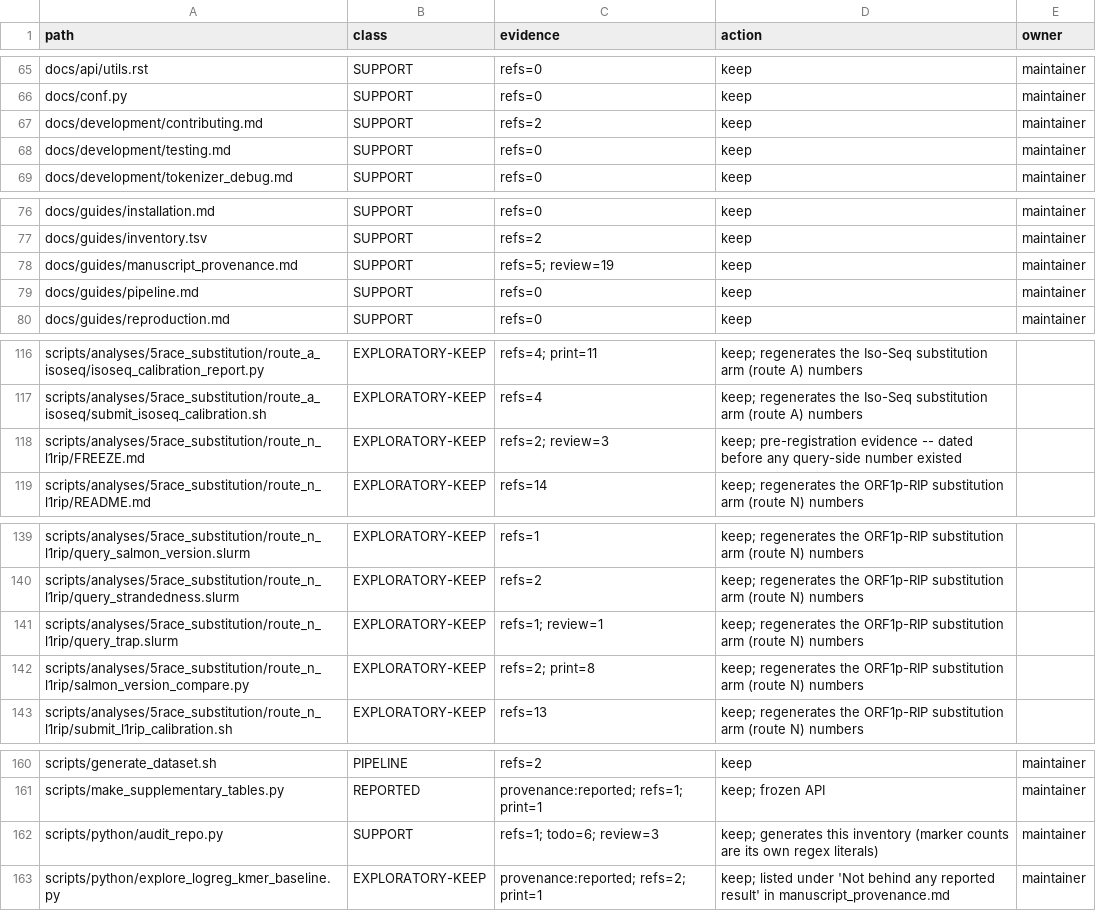
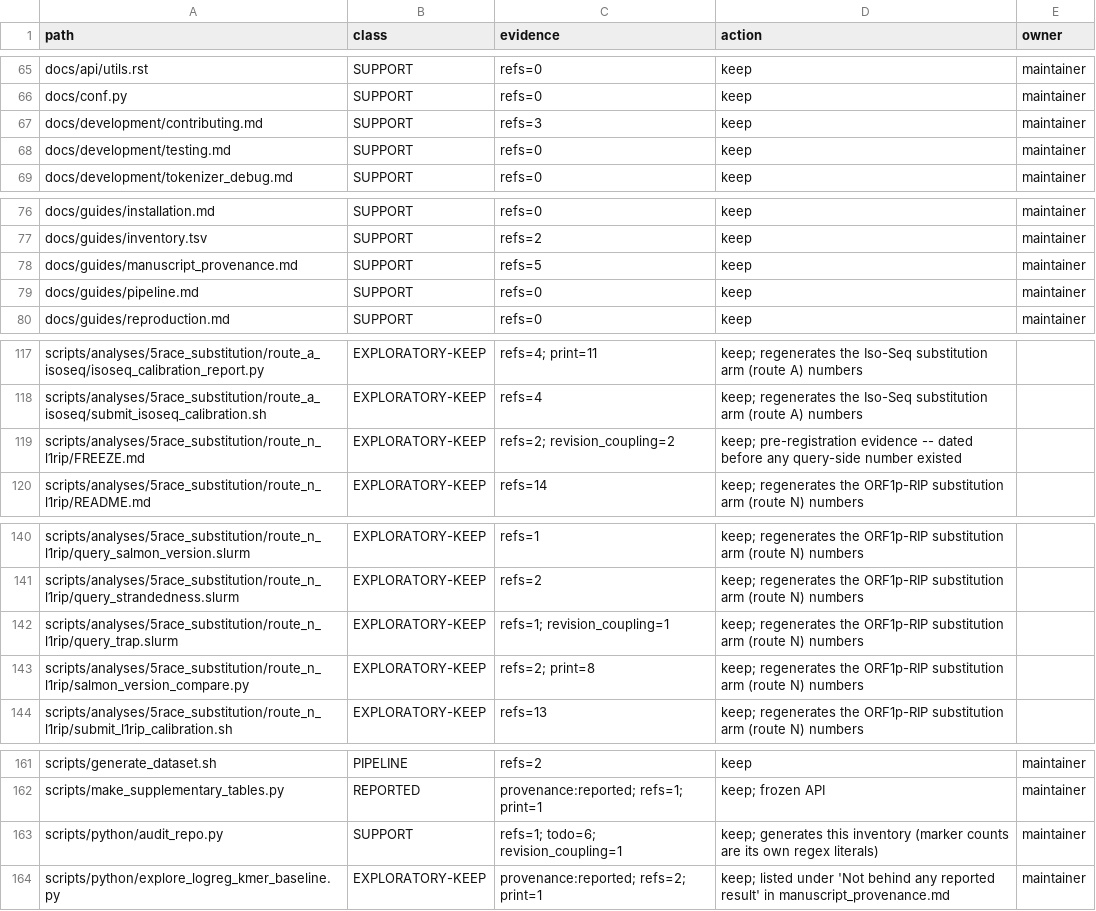
Before and after one commit to andchamorro/TrAP, a TSV file: docs/guides/inventory.tsv, drawn as a sheet; only a part is shown, gaps mark what is left out; the diff covers the shown part only.

```diff
--- a/docs/guides/inventory.tsv
+++ b/docs/guides/inventory.tsv
@@ -66,3 +66,3 @@ docs/api/utils.rst	SUPPORT	refs=0	keep	maintainer
 docs/conf.py	SUPPORT	refs=0	keep	maintainer
-docs/development/contributing.md	SUPPORT	refs=2	keep	maintainer
+docs/development/contributing.md	SUPPORT	refs=3	keep	maintainer
 docs/development/testing.md	SUPPORT	refs=0	keep	maintainer
@@ -77,3 +77,3 @@ docs/guides/installation.md	SUPPORT	refs=0	keep	maintainer
 docs/guides/inventory.tsv	SUPPORT	refs=2	keep	maintainer
-docs/guides/manuscript_provenance.md	SUPPORT	refs=5; review=19	keep	maintainer
+docs/guides/manuscript_provenance.md	SUPPORT	refs=5	keep	maintainer
 docs/guides/pipeline.md	SUPPORT	refs=0	keep	maintainer
@@ -117,3 +118,3 @@ scripts/analyses/5race_substitution/route_a_isoseq/isoseq_calibration_report.py
 scripts/analyses/5race_substitution/route_a_isoseq/submit_isoseq_calibration.sh	EXPLORATORY-KEEP	refs=4	keep; regenerates the Iso-Seq substitution arm (route A) numbers	
-scripts/analyses/5race_substitution/route_n_l1rip/FREEZE.md	EXPLORATORY-KEEP	refs=2; review=3	keep; pre-registration evidence -- dated before any query-side number existed	
+scripts/analyses/5race_substitution/route_n_l1rip/FREEZE.md	EXPLORATORY-KEEP	refs=2; revision_coupling=2	keep; pre-registration evidence -- dated before any query-side number existed	
 scripts/analyses/5race_substitution/route_n_l1rip/README.md	EXPLORATORY-KEEP	refs=14	keep; regenerates the ORF1p-RIP substitution arm (route N) numbers	
@@ -140,3 +141,3 @@ scripts/analyses/5race_substitution/route_n_l1rip/query_salmon_version.slurm	EXP
 scripts/analyses/5race_substitution/route_n_l1rip/query_strandedness.slurm	EXPLORATORY-KEEP	refs=2	keep; regenerates the ORF1p-RIP substitution arm (route N) numbers	
-scripts/analyses/5race_substitution/route_n_l1rip/query_trap.slurm	EXPLORATORY-KEEP	refs=1; review=1	keep; regenerates the ORF1p-RIP substitution arm (route N) numbers	
+scripts/analyses/5race_substitution/route_n_l1rip/query_trap.slurm	EXPLORATORY-KEEP	refs=1; revision_coupling=1	keep; regenerates the ORF1p-RIP substitution arm (route N) numbers	
 scripts/analyses/5race_substitution/route_n_l1rip/salmon_version_compare.py	EXPLORATORY-KEEP	refs=2; print=8	keep; regenerates the ORF1p-RIP substitution arm (route N) numbers	
@@ -161,3 +162,3 @@ scripts/generate_dataset.sh	PIPELINE	refs=2	keep	maintainer
 scripts/make_supplementary_tables.py	REPORTED	provenance:reported; refs=1; print=1	keep; frozen API	maintainer
-scripts/python/audit_repo.py	SUPPORT	refs=1; todo=6; review=3	keep; generates this inventory (marker counts are its own regex literals)	maintainer
+scripts/python/audit_repo.py	SUPPORT	refs=1; todo=6; revision_coupling=1	keep; generates this inventory (marker counts are its own regex literals)	maintainer
 scripts/python/explore_logreg_kmer_baseline.py	EXPLORATORY-KEEP	provenance:reported; refs=2; print=1	keep; listed under 'Not behind any reported result' in manuscript_provenance.md	maintainer
```
Also changed, not shown: 1 added row and 9 edited cells elsewhere in this file, 9 other files.
